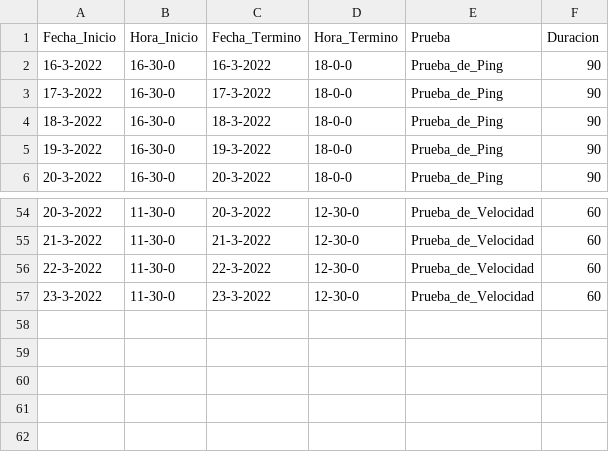
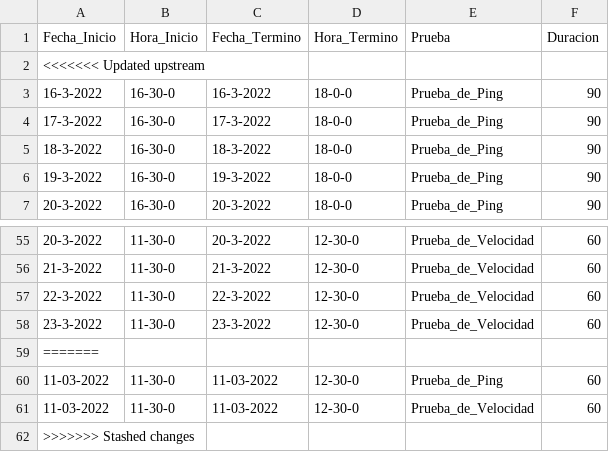
Before and after one commit to Radagast433/DowntimeRegister, a CSV file: Program/test_program.csv, drawn as a sheet; only a part is shown, gaps mark what is left out; the diff names each change by its address in the sheet, - before the commit and + after, or states it on an @@ line.

```diff
--- a/Program/test_program.csv
+++ b/Program/test_program.csv
+row 2: <<<<<<< Updated upstream
+row 59: =======
+row 60: 11-03-2022 | 11-30-0 | 11-03-2022 | 12-30-0 | Prueba_de_Ping | 60
+row 61: 11-03-2022 | 11-30-0 | 11-03-2022 | 12-30-0 | Prueba_de_Velocidad | 60
+row 62: >>>>>>> Stashed changes
```
Also changed, not shown: Results/Starlink_Larosa_ping_results.csv, 2 other files.
